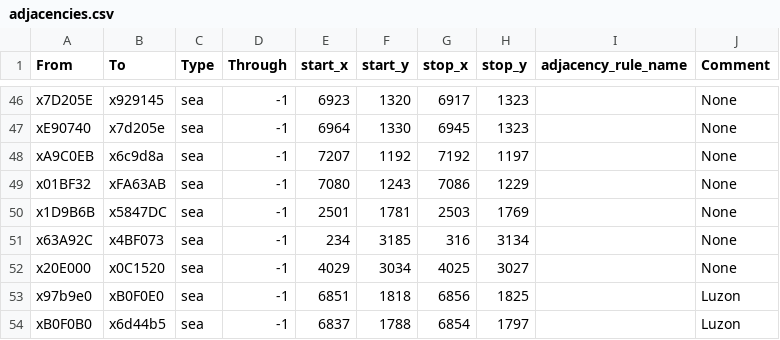
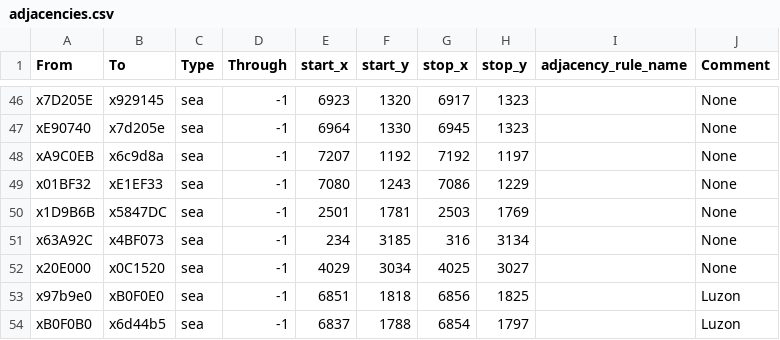
Before and after one commit to vic3-divergences/divergences, a CSV file: map_data/adjacencies.csv, drawn as a sheet; only a part is shown, gaps mark what is left out.

Commit message:
Adjacency adjustment

```diff
--- a/map_data/adjacencies.csv
+++ b/map_data/adjacencies.csv
@@ -48,3 +48,3 @@ xE90740;x7d205e;sea;-1;6964;1330;6945;1323;;None
 xA9C0EB;x6c9d8a;sea;-1;7207;1192;7192;1197;;None
-x01BF32;xFA63AB;sea;-1;7080;1243;7086;1229;;None
+x01BF32;xE1EF33;sea;-1;7080;1243;7086;1229;;None
 x1D9B6B;x5847DC;sea;-1;2501;1781;2503;1769;;None
```
